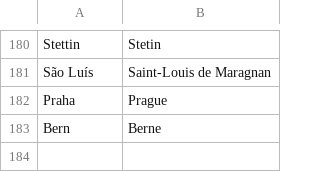
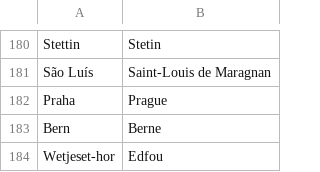
Before and after one commit to crossCiv4/DoC-Cross-Overhaul, a CSV file: Assets/Maps/Translations/French.csv, drawn as a sheet; only a part is shown, gaps mark what is left out.

```diff
--- a/Assets/Maps/Translations/French.csv
+++ b/Assets/Maps/Translations/French.csv
@@ -183 +183,2 @@ Praha,Prague
 Bern,Berne
+Wetjeset-hor,Edfou
```
Also changed, not shown: Assets/Maps/Translations/English.csv, Assets/Maps/Translations/Greek.csv, 7 other files.
